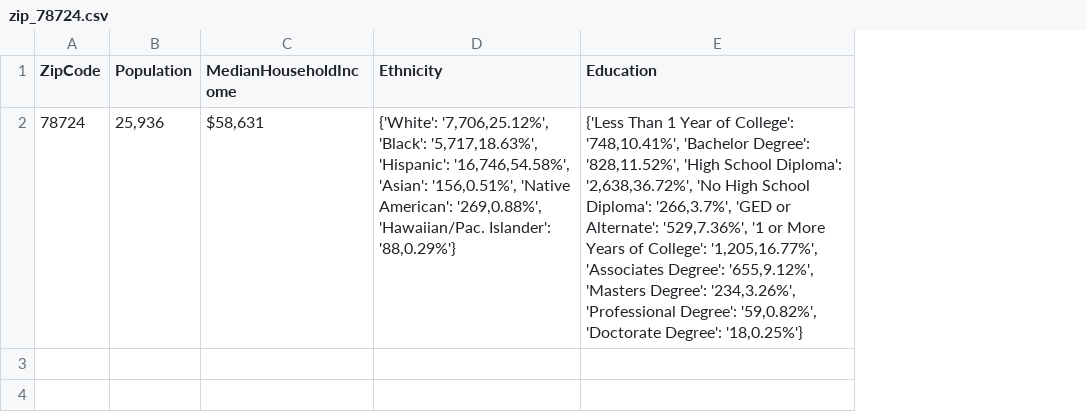
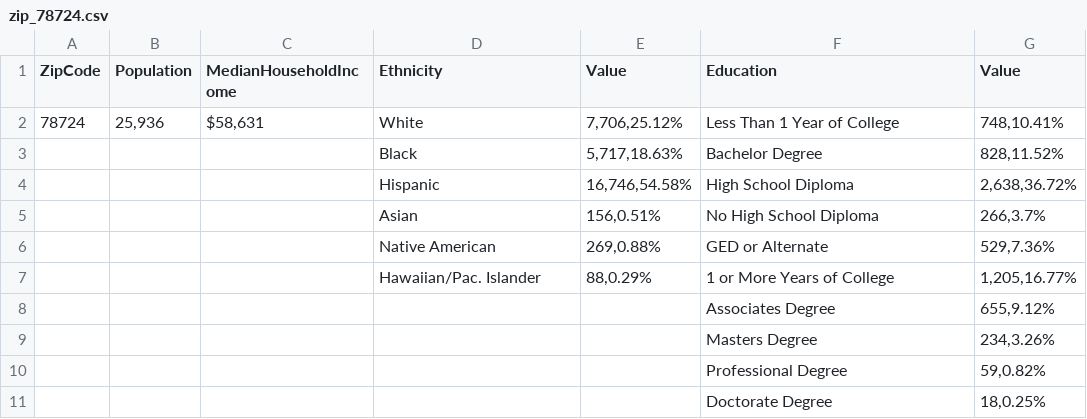
Before and after one commit to VivaLaTeena/Austin-Housing-Analysis, a CSV file: Resources/zip_78724.csv, drawn as a sheet; addresses are those after the commit; the diff names each change by its address in the sheet, - before the commit and + after, or states it on an @@ line.

Commit message:
Finished cleaning up the CSV data

```diff
--- a/Resources/zip_78724.csv
+++ b/Resources/zip_78724.csv
+column E (Value), row 2: 7,706,25.12%
+column G (Value), row 2: 748,10.41%
-D2 (Ethnicity): {'White': '7,706,25.12%', 'Black': '5,717,18.63%', 'Hispanic': '16,746,54.58%', 'Asian': '156,0.51%', 'Native American': '269,0.88%', 'Hawaiian/Pac. Islander': '88,0.29%'}
+D2 (Ethnicity): White
-F2 (Education): {'Less Than 1 Year of College': '748,10.41%', 'Bachelor Degree': '828,11.52%', 'High School Diploma': '2,638,36.72%', 'No High School Diploma': '266,3.7%', 'GED or Alternate': '529,7.36%', '1 or More Years of College': '1,205,16.77%', 'Associates Degree': '655,9.12%', 'Masters Degree': '234,3.26%', 'Professional Degree': '59,0.82%', 'Doctorate Degree': '18,0.25%'}
+F2 (Education): Less Than 1 Year of College
+row 3:  |  |  | Black | 5,717,18.63% | Bachelor Degree | 828,11.52%
+row 4:  |  |  | Hispanic | 16,746,54.58% | High School Diploma | 2,638,36.72%
+row 5:  |  |  | Asian | 156,0.51% | No High School Diploma | 266,3.7%
+row 6:  |  |  | Native American | 269,0.88% | GED or Alternate | 529,7.36%
+row 7:  |  |  | Hawaiian/Pac. Islander | 88,0.29% | 1 or More Years of College | 1,205,16.77%
+row 8:  |  |  |  |  | Associates Degree | 655,9.12%
+row 9:  |  |  |  |  | Masters Degree | 234,3.26%
+row 10:  |  |  |  |  | Professional Degree | 59,0.82%
+row 11:  |  |  |  |  | Doctorate Degree | 18,0.25%
```
Also changed, not shown: Resources/zip_78729.csv, Resources/zip_78733.csv, 4 other files.
